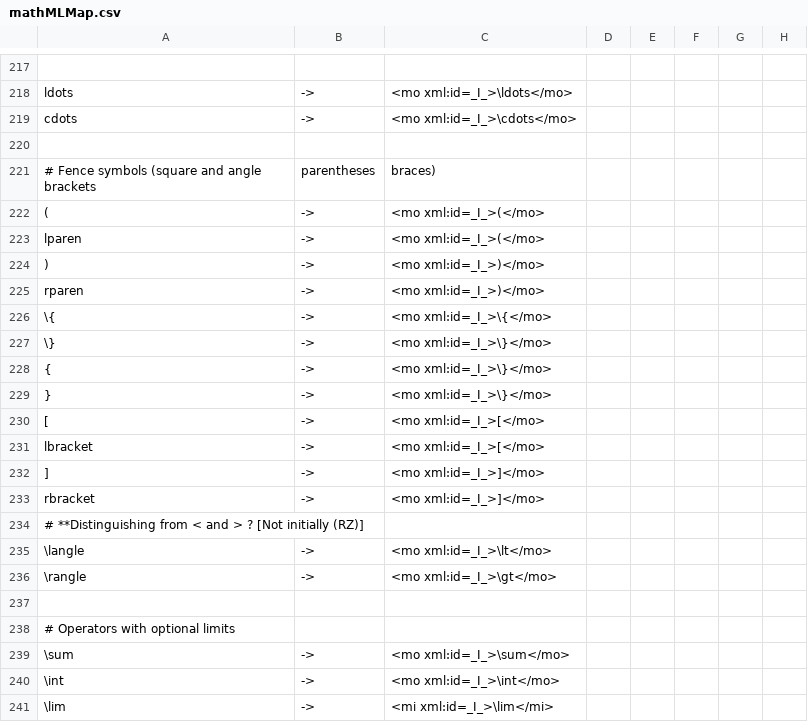
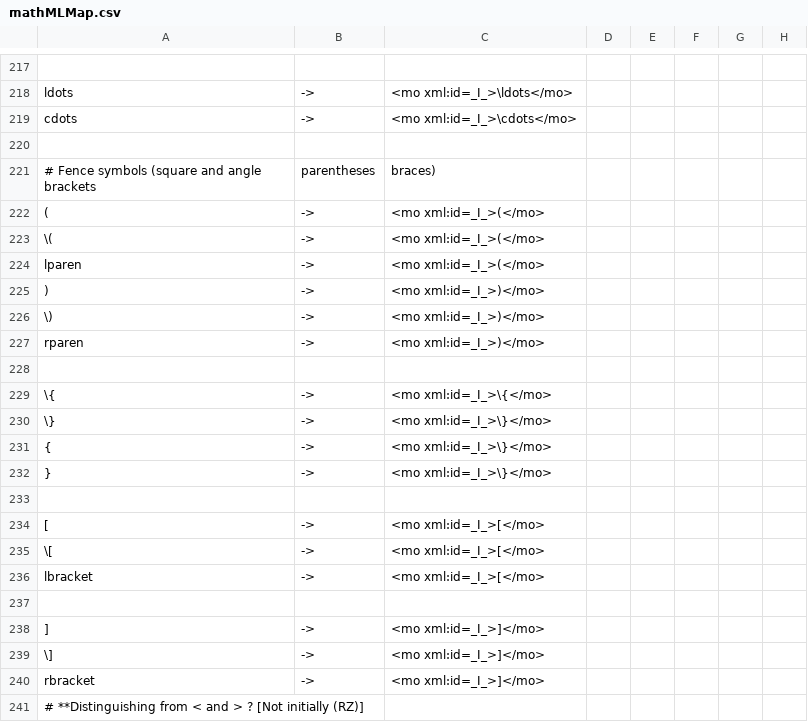
Before and after one commit to michaelyin/lgeval, a CSV file: translate/mathMLMap.csv, drawn as a sheet; only a part is shown, gaps mark what is left out; the shorter side is filled out with more unchanged rows; the diff names each change by its address in the sheet, - before the commit and + after, or states it on an @@ line.

Commit message:
Added additional rules to capture different parenthesis representations.

```diff
--- a/translate/mathMLMap.csv
+++ b/translate/mathMLMap.csv
@@ column A renumbered between rows 223 and 239 @@
+row 224: lparen | -> | <mo xml:id=_I_>(</mo>
+row 227: rparen | -> | <mo xml:id=_I_>)</mo>
+row 228: (empty)
+row 233: (empty)
+row 236: lbracket | -> | <mo xml:id=_I_>[</mo>
+row 237: (empty)
+row 238: ] | -> | <mo xml:id=_I_>]</mo>
```
